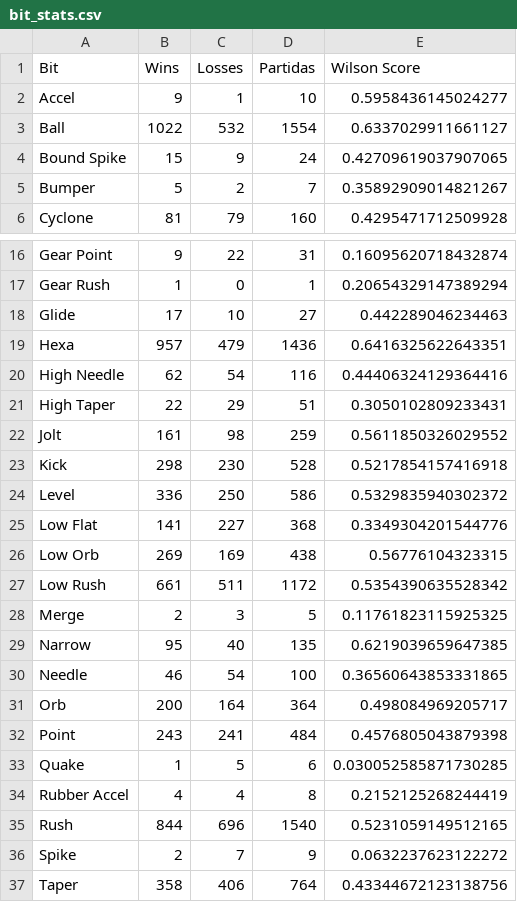
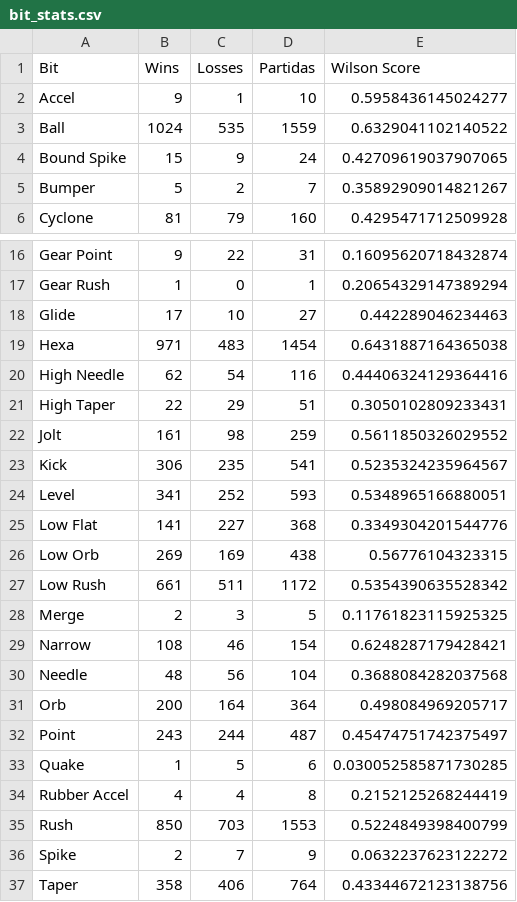
Before and after one commit to Fujennai/Beyblade-Competitive-Data-Tools, a CSV file: bit_stats.csv, drawn as a sheet; only a part is shown, gaps mark what is left out.

```diff
--- a/bit_stats.csv
+++ b/bit_stats.csv
@@ -2,3 +2,3 @@ Bit,Wins,Losses,Partidas,Wilson Score
 Accel,9,1,10,0.5958436145024277
-Ball,1022,532,1554,0.6337029911661127
+Ball,1024,535,1559,0.6329041102140522
 Bound Spike,15,9,24,0.42709619037907065
@@ -18,3 +18,3 @@ Gear Rush,1,0,1,0.20654329147389294
 Glide,17,10,27,0.442289046234463
-Hexa,957,479,1436,0.6416325622643351
+Hexa,971,483,1454,0.6431887164365038
 High Needle,62,54,116,0.44406324129364416
@@ -22,4 +22,4 @@ High Taper,22,29,51,0.3050102809233431
 Jolt,161,98,259,0.5611850326029552
-Kick,298,230,528,0.5217854157416918
-Level,336,250,586,0.5329835940302372
+Kick,306,235,541,0.5235324235964567
+Level,341,252,593,0.5348965166880051
 Low Flat,141,227,368,0.3349304201544776
@@ -28,9 +28,9 @@ Low Rush,661,511,1172,0.5354390635528342
 Merge,2,3,5,0.11761823115925325
-Narrow,95,40,135,0.6219039659647385
-Needle,46,54,100,0.36560643853331865
+Narrow,108,46,154,0.6248287179428421
+Needle,48,56,104,0.3688084282037568
 Orb,200,164,364,0.498084969205717
-Point,243,241,484,0.4576805043879398
+Point,243,244,487,0.45474751742375497
 Quake,1,5,6,0.030052585871730285
 Rubber Accel,4,4,8,0.2152125268244419
-Rush,844,696,1540,0.5231059149512165
+Rush,850,703,1553,0.5224849398400799
 Spike,2,7,9,0.0632237623122272
```
Also changed, not shown: beyblade_stats.csv, blade_stats.csv, 3 other files.
